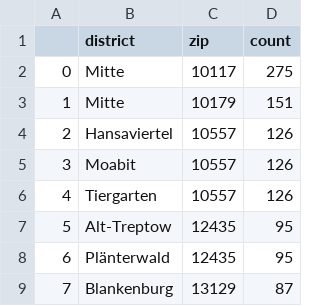
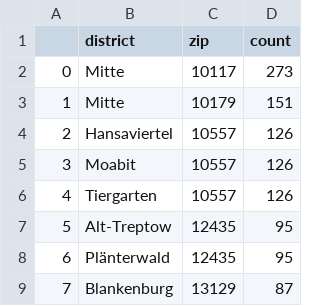
Before and after one commit to demodiff/berlin, a CSV file: data/stats-zips.csv, drawn as a sheet; only a part is shown; the diff covers the shown part only; the diff names each change by its address in the sheet, - before the commit and + after, or states it on an @@ line.

```diff
--- a/data/stats-zips.csv
+++ b/data/stats-zips.csv
-D2 (count): 275
+D2 (count): 273
```
Also changed, not shown: 6 added rows, 4 removed rows and row numbers in column A elsewhere in this file, 1 other file.
